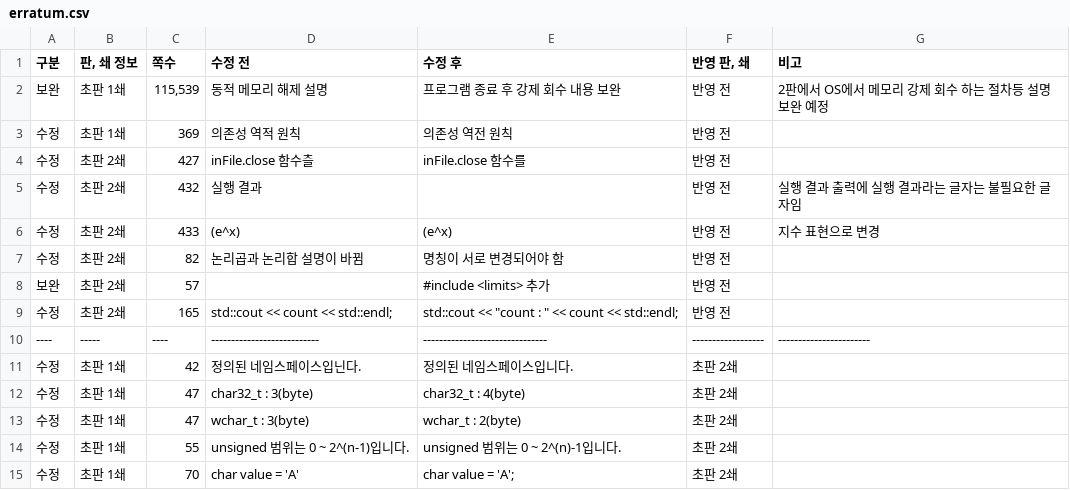
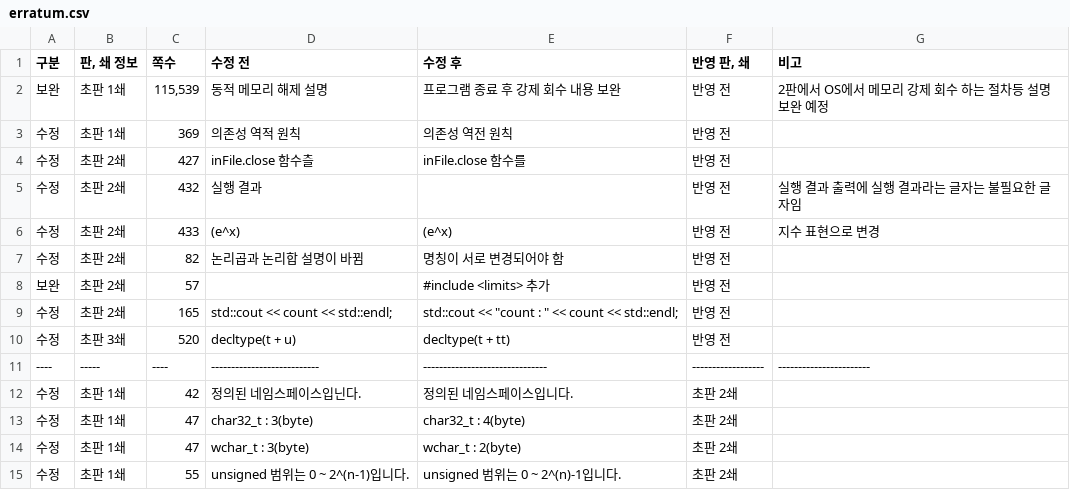
Before and after one commit to mystous/DoItCPP, a CSV file: erratum/erratum.csv, drawn as a sheet; only a part is shown; the shorter side is filled out with more unchanged rows.

Commit message:
Update erratum.csv

```diff
--- a/erratum/erratum.csv
+++ b/erratum/erratum.csv
@@ -9,2 +9,3 @@
 수정,초판 2쇄,165,"std::cout << count << std::endl;","std::cout << ""count : "" << count << std::endl;",반영 전,
+수정,초판 3쇄,520,decltype(t + u), decltype(t + tt),반영 전,
 ----,-----,----,---------------------------,-------------------------------,------------------,-----------------------
```
